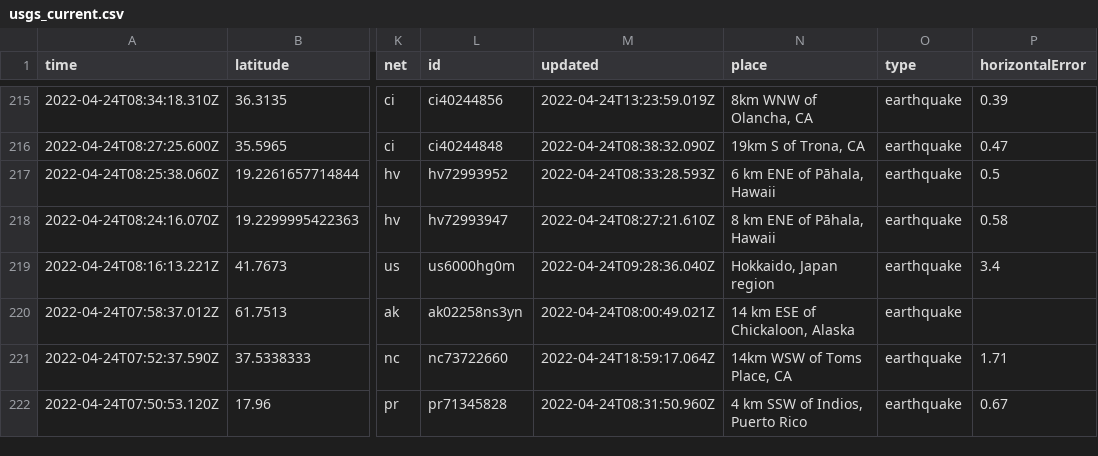
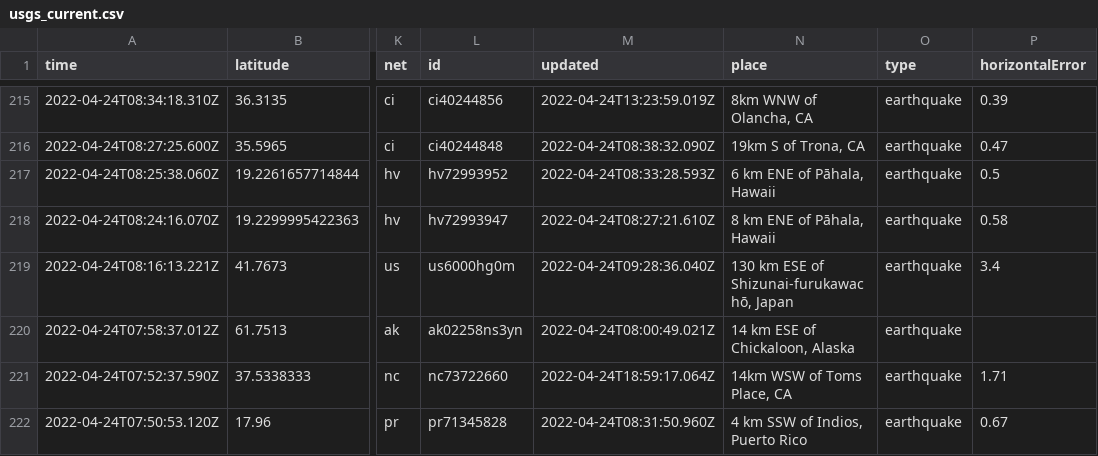
Before and after one commit to cveltri/my-data-robot, a CSV file: usgs_current.csv, drawn as a sheet; only a part is shown, gaps mark what is left out; the diff covers the shown part only; the diff names each change by its address in the sheet, - before the commit and + after, or states it on an @@ line.

```diff
--- a/usgs_current.csv
+++ b/usgs_current.csv
-N219 (place): Hokkaido, Japan region
+N219 (place): 130 km ESE of Shizunai-furukawachō, Japan
```
Also changed, not shown: 5 edited cells elsewhere in this file.
